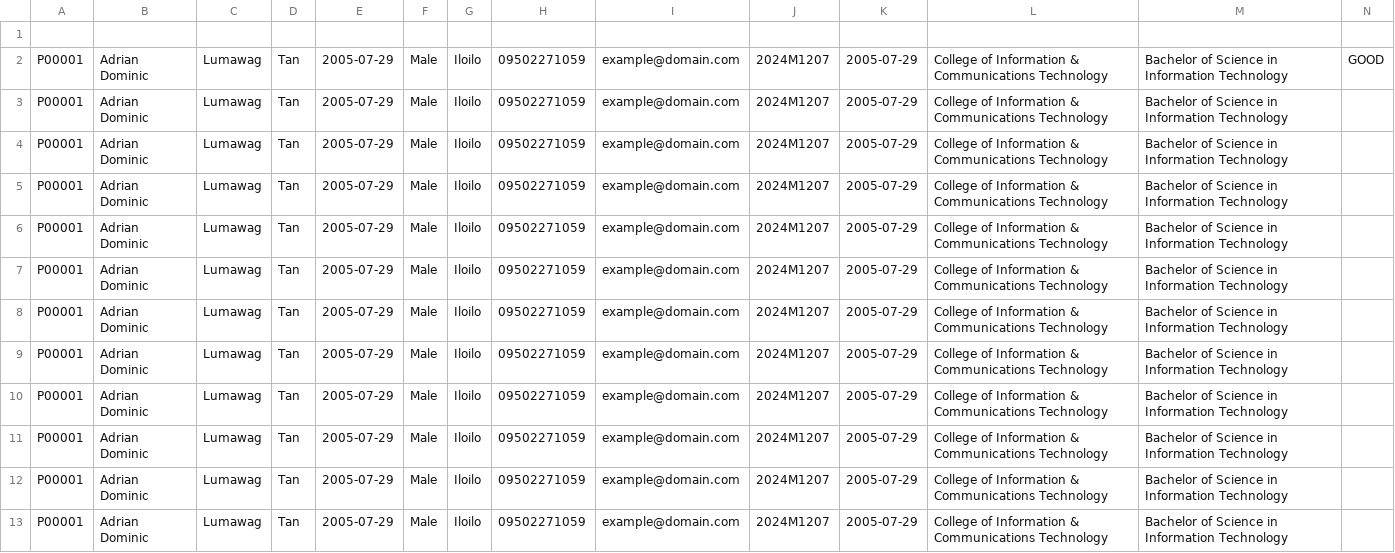
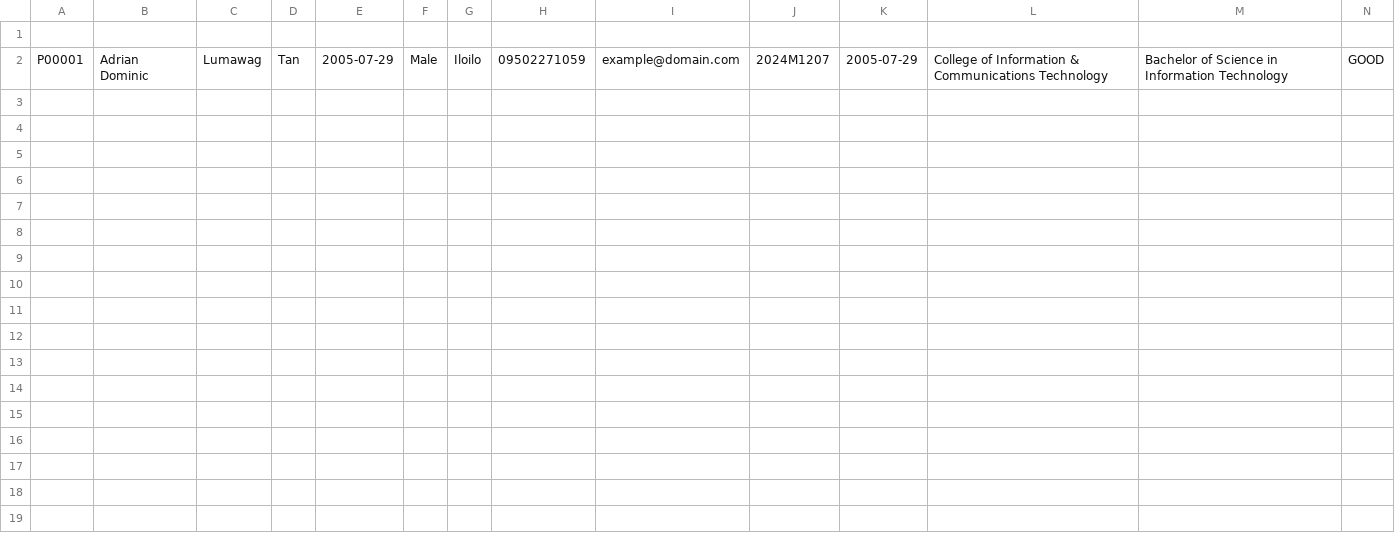
Before and after one commit to dreyyan/academiq, a CSV file: data/students.csv, drawn as a sheet; only a part is shown; rows hold the shown columns only; the diff names each change by its address in the sheet, - before the commit and + after, or states it on an @@ line.

```diff
--- a/data/students.csv
+++ b/data/students.csv
-row 3: P00001 | Adrian Dominic | Lumawag | Tan | 2005-07-29 | Male | Iloilo | 09502271059 | example@domain.com | 2024M1207 | 2005-07-29 | College of Information & Communications Technology | Bachelor of Science in Information Technology
-row 4: P00001 | Adrian Dominic | Lumawag | Tan | 2005-07-29 | Male | Iloilo | 09502271059 | example@domain.com | 2024M1207 | 2005-07-29 | College of Information & Communications Technology | Bachelor of Science in Information Technology
-row 5: P00001 | Adrian Dominic | Lumawag | Tan | 2005-07-29 | Male | Iloilo | 09502271059 | example@domain.com | 2024M1207 | 2005-07-29 | College of Information & Communications Technology | Bachelor of Science in Information Technology
-row 6: P00001 | Adrian Dominic | Lumawag | Tan | 2005-07-29 | Male | Iloilo | 09502271059 | example@domain.com | 2024M1207 | 2005-07-29 | College of Information & Communications Technology | Bachelor of Science in Information Technology
-row 7: P00001 | Adrian Dominic | Lumawag | Tan | 2005-07-29 | Male | Iloilo | 09502271059 | example@domain.com | 2024M1207 | 2005-07-29 | College of Information & Communications Technology | Bachelor of Science in Information Technology
-row 8: P00001 | Adrian Dominic | Lumawag | Tan | 2005-07-29 | Male | Iloilo | 09502271059 | example@domain.com | 2024M1207 | 2005-07-29 | College of Information & Communications Technology | Bachelor of Science in Information Technology
-row 9: P00001 | Adrian Dominic | Lumawag | Tan | 2005-07-29 | Male | Iloilo | 09502271059 | example@domain.com | 2024M1207 | 2005-07-29 | College of Information & Communications Technology | Bachelor of Science in Information Technology
-row 10: P00001 | Adrian Dominic | Lumawag | Tan | 2005-07-29 | Male | Iloilo | 09502271059 | example@domain.com | 2024M1207 | 2005-07-29 | College of Information & Communications Technology | Bachelor of Science in Information Technology
-row 11: P00001 | Adrian Dominic | Lumawag | Tan | 2005-07-29 | Male | Iloilo | 09502271059 | example@domain.com | 2024M1207 | 2005-07-29 | College of Information & Communications Technology | Bachelor of Science in Information Technology
-row 12: P00001 | Adrian Dominic | Lumawag | Tan | 2005-07-29 | Male | Iloilo | 09502271059 | example@domain.com | 2024M1207 | 2005-07-29 | College of Information & Communications Technology | Bachelor of Science in Information Technology
-row 13: P00001 | Adrian Dominic | Lumawag | Tan | 2005-07-29 | Male | Iloilo | 09502271059 | example@domain.com | 2024M1207 | 2005-07-29 | College of Information & Communications Technology | Bachelor of Science in Information Technology
```
Also changed, not shown: data/faculty.csv, 11 other files.
